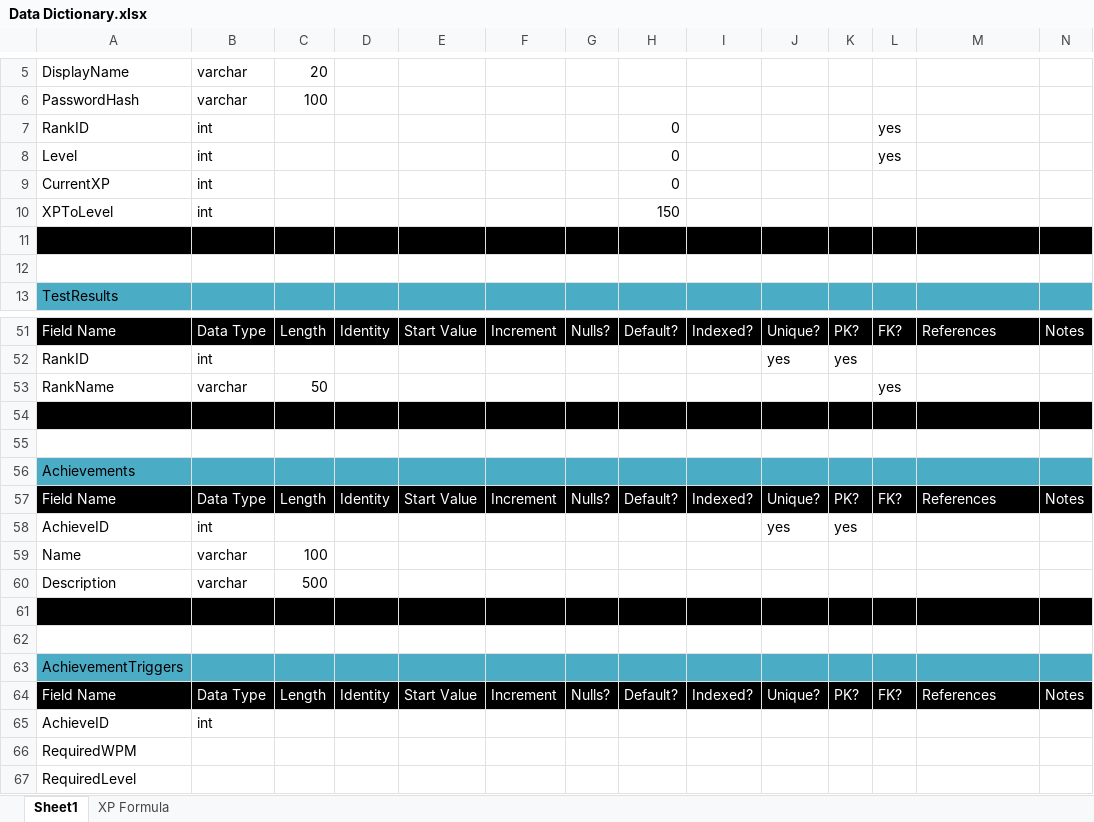
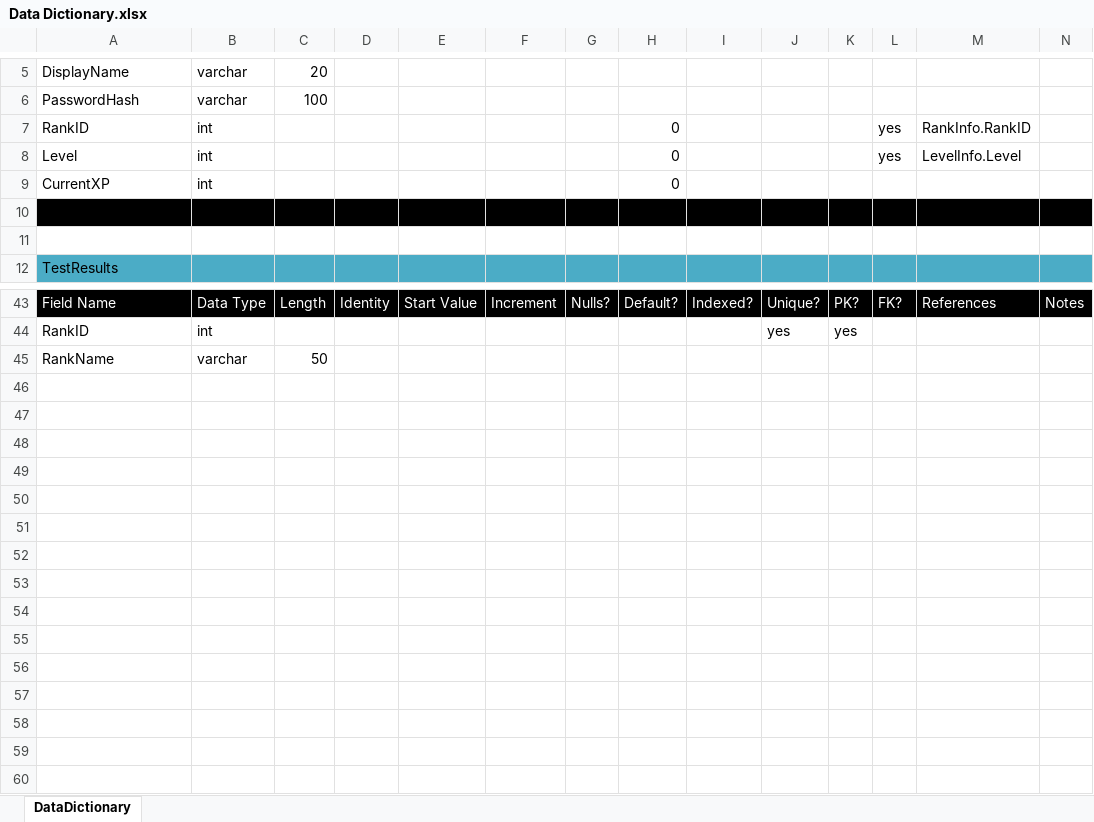
Before and after one commit to skyler-code/SpeedTyper-desktop, an Excel workbook: Documentation/Data Dictionary.xlsx, sheet DataDictionary, drawn as a sheet; only a part is shown, gaps mark what is left out; values as stored, in another font and other column widths than the file's, no borders; removed rows and columns are numbered as before the commit, all else as after; the diff covers the shown part only; the diff names each change by its address in the sheet, - before the commit and + after, or states it on an @@ line.

Commit message:
More updates
Removed XPToLevel from Users table. We will now refer to the LevelInfo
table. This allows us to adjust XP whenever necessary

Leaderboard shows the CurrentXP of the highest ranking members. Also
secondary sorts by currentxp

```diff
--- a/Documentation/Data Dictionary.xlsx (sheet DataDictionary)
+++ b/Documentation/Data Dictionary.xlsx (sheet DataDictionary)
-sheet tab: Sheet1
+sheet tab: DataDictionary
-sheet tab: XP Formula
-M7: (empty)
+M7: RankInfo.RankID
-M8: (empty)
+M8: LevelInfo.Level
-row 10: XPToLevel | int |  |  |  |  |  | 150
-L45: yes
+L45: (empty)
-row 54: (empty)
-row 55: (empty)
-row 56: Achievements
-row 57: Field Name | Data Type | Length | Identity | Start Value | Increment | Nulls? | Default? | Indexed? | Unique? | PK? | FK? | References | Notes
-row 58: AchieveID | int |  |  |  |  |  |  |  | yes | yes
-row 59: Name | varchar | 100
-row 60: Description | varchar | 500
-row 61: (empty)
-row 62: (empty)
-row 63: AchievementTriggers
-row 64: Field Name | Data Type | Length | Identity | Start Value | Increment | Nulls? | Default? | Indexed? | Unique? | PK? | FK? | References | Notes
-row 65: AchieveID | int
-row 66: RequiredWPM
-row 67: RequiredLevel
```
Also changed, not shown: 7 removed rows and 2 edited cells elsewhere in this sheet, 13 other files.
